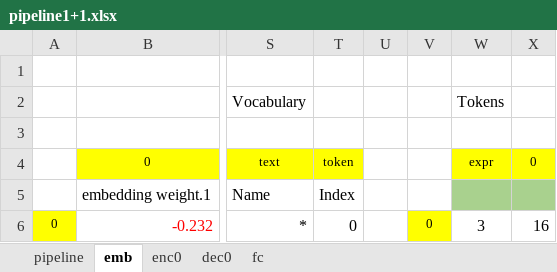
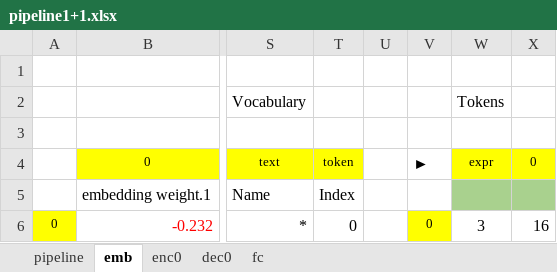
Before and after one commit to nvaranki/multiply-table, an Excel workbook: data/pipeline1+1.xlsx, sheet emb, drawn as a sheet; only a part is shown, gaps mark what is left out; values as stored, in another font and other column widths than the file's, no borders; table styles not drawn; the diff names each change by its address in the sheet, - before the commit and + after, or states it on an @@ line.

```diff
--- a/data/pipeline1+1.xlsx (sheet emb)
+++ b/data/pipeline1+1.xlsx (sheet emb)
-V4: (empty)
+V4: ►
```
Also changed, not shown: sheet pipeline, sheet dec0, sheet enc0, sheet fc, formulas that keep their value.
